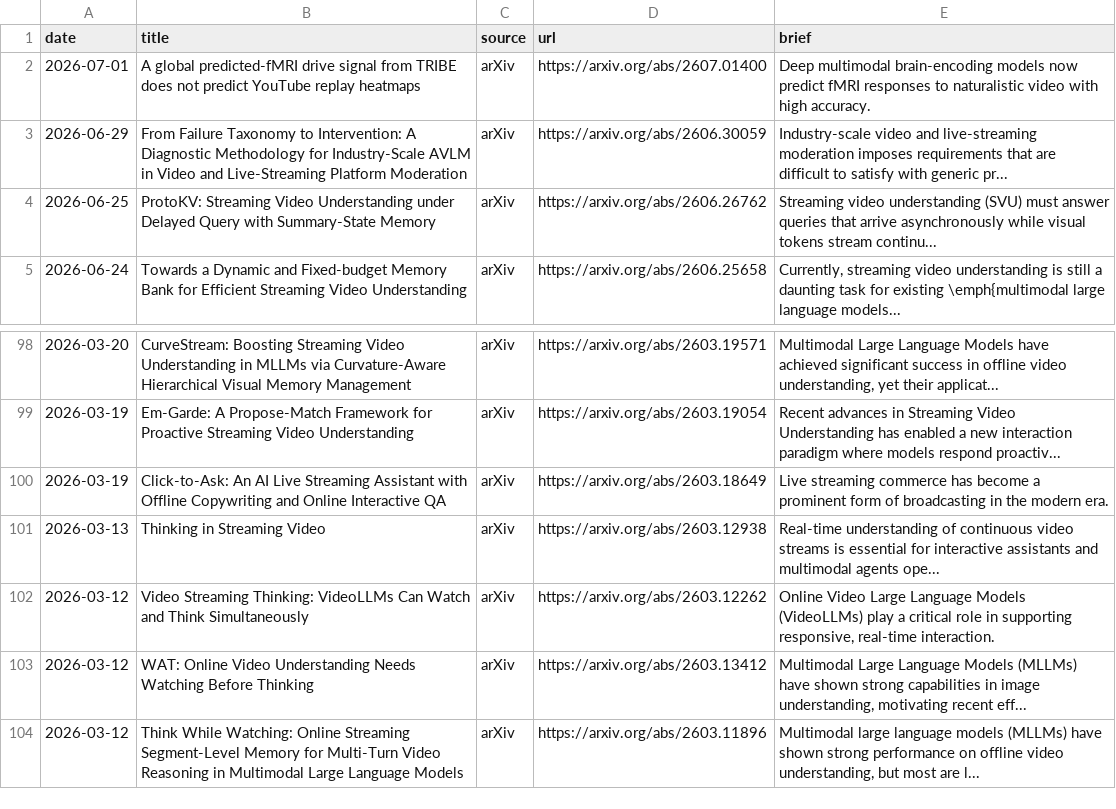
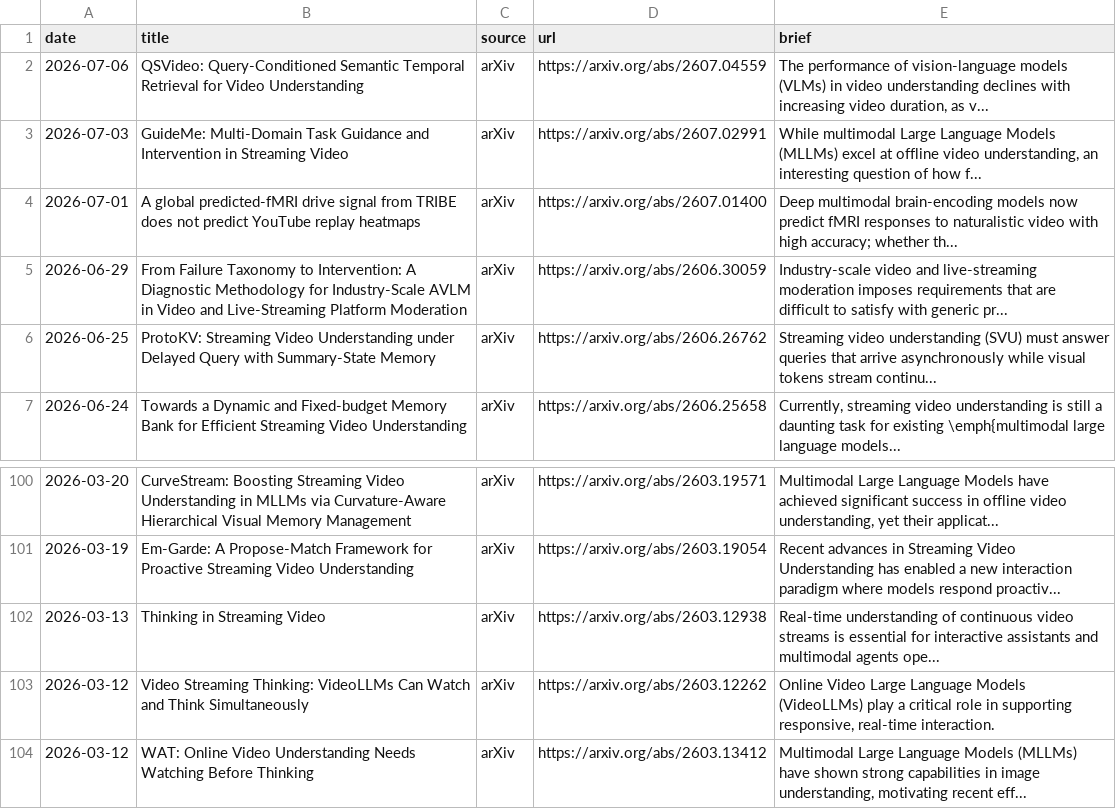
Before and after one commit to hjh123445/streaming-video-understanding-papers-2026, a CSV file: data/papers_2026_streaming_video_understanding.auto.csv, drawn as a sheet; only a part is shown, gaps mark what is left out; the shorter side is filled out with more unchanged rows.

```diff
--- a/data/papers_2026_streaming_video_understanding.auto.csv
+++ b/data/papers_2026_streaming_video_understanding.auto.csv
@@ -1,3 +1,5 @@
 date,title,source,url,brief
-2026-07-01,A global predicted-fMRI drive signal from TRIBE does not predict YouTube replay heatmaps,arXiv,https://arxiv.org/abs/2607.01400,Deep multimodal brain-encoding models now predict fMRI responses to naturalistic video with high accuracy.
+2026-07-06,QSVideo: Query-Conditioned Semantic Temporal Retrieval for Video Understanding,arXiv,https://arxiv.org/abs/2607.04559,"The performance of vision-language models (VLMs) in video understanding declines with increasing video duration, as v..."
+2026-07-03,GuideMe: Multi-Domain Task Guidance and Intervention in Streaming Video,arXiv,https://arxiv.org/abs/2607.02991,"While multimodal Large Language Models (MLLMs) excel at offline video understanding, an interesting question of how f..."
+2026-07-01,A global predicted-fMRI drive signal from TRIBE does not predict YouTube replay heatmaps,arXiv,https://arxiv.org/abs/2607.01400,Deep multimodal brain-encoding models now predict fMRI responses to naturalistic video with high accuracy; whether th...
 2026-06-29,From Failure Taxonomy to Intervention: A Diagnostic Methodology for Industry-Scale AVLM in Video and Live-Streaming Platform Moderation,arXiv,https://arxiv.org/abs/2606.30059,Industry-scale video and live-streaming moderation imposes requirements that are difficult to satisfy with generic pr...
@@ -99,3 +101,2 @@ date,title,source,url,brief
 2026-03-19,Em-Garde: A Propose-Match Framework for Proactive Streaming Video Understanding,arXiv,https://arxiv.org/abs/2603.19054,Recent advances in Streaming Video Understanding has enabled a new interaction paradigm where models respond proactiv...
-2026-03-19,Click-to-Ask: An AI Live Streaming Assistant with Offline Copywriting and Online Interactive QA,arXiv,https://arxiv.org/abs/2603.18649,Live streaming commerce has become a prominent form of broadcasting in the modern era.
 2026-03-13,Thinking in Streaming Video,arXiv,https://arxiv.org/abs/2603.12938,Real-time understanding of continuous video streams is essential for interactive assistants and multimodal agents ope...
```
Also changed, not shown: data/papers_2026_streaming_video_understanding.csv, 2 other files.
